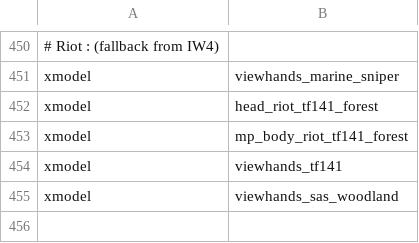
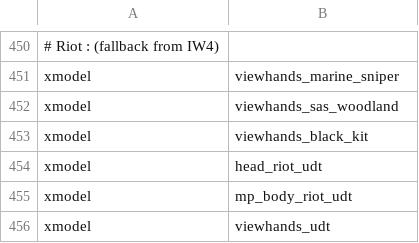
Before and after one commit to iw4x/iw4x-map-porting-utility, a CSV file: static/team_source/iw4x_team_iw3_sas_woodland.csv, drawn as a sheet; only a part is shown, gaps mark what is left out; removed rows and columns are numbered as before the commit, all else as after; the diff names each change by its address in the sheet, - before the commit and + after, or states it on an @@ line.

Commit message:
Use arenafile from IW3xport & update for team CSVs

```diff
--- a/static/team_source/iw4x_team_iw3_sas_woodland.csv
+++ b/static/team_source/iw4x_team_iw3_sas_woodland.csv
-row 452: xmodel | head_riot_tf141_forest
-row 453: xmodel | mp_body_riot_tf141_forest
-row 454: xmodel | viewhands_tf141
+row 453: xmodel | viewhands_black_kit
+row 454: xmodel | head_riot_udt
+row 455: xmodel | mp_body_riot_udt
+row 456: xmodel | viewhands_udt
```
Also changed, not shown: 2 other files.
